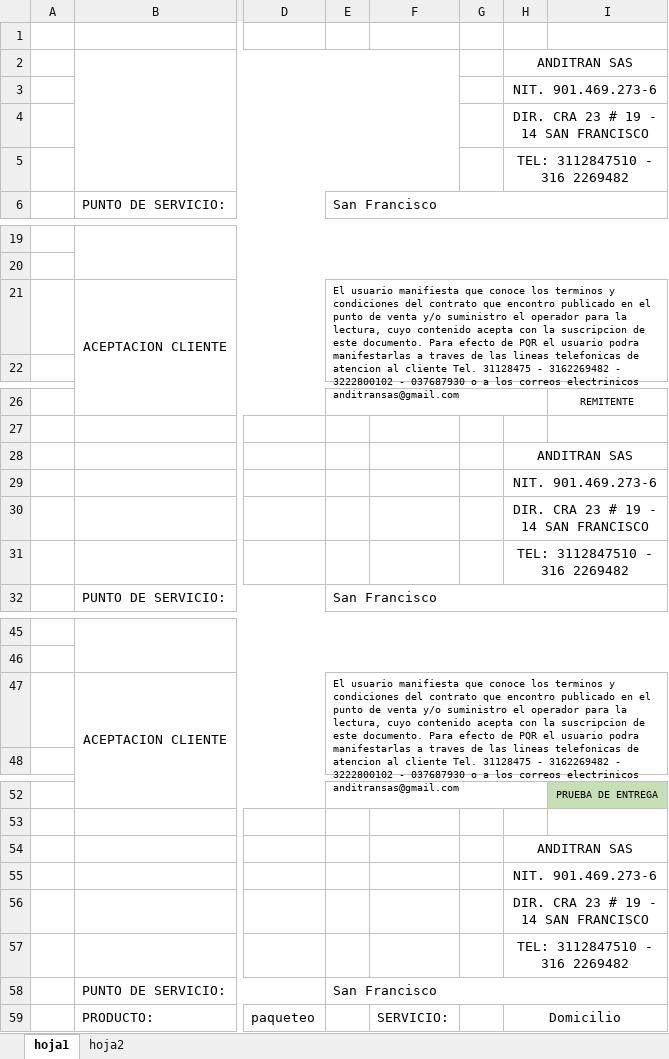
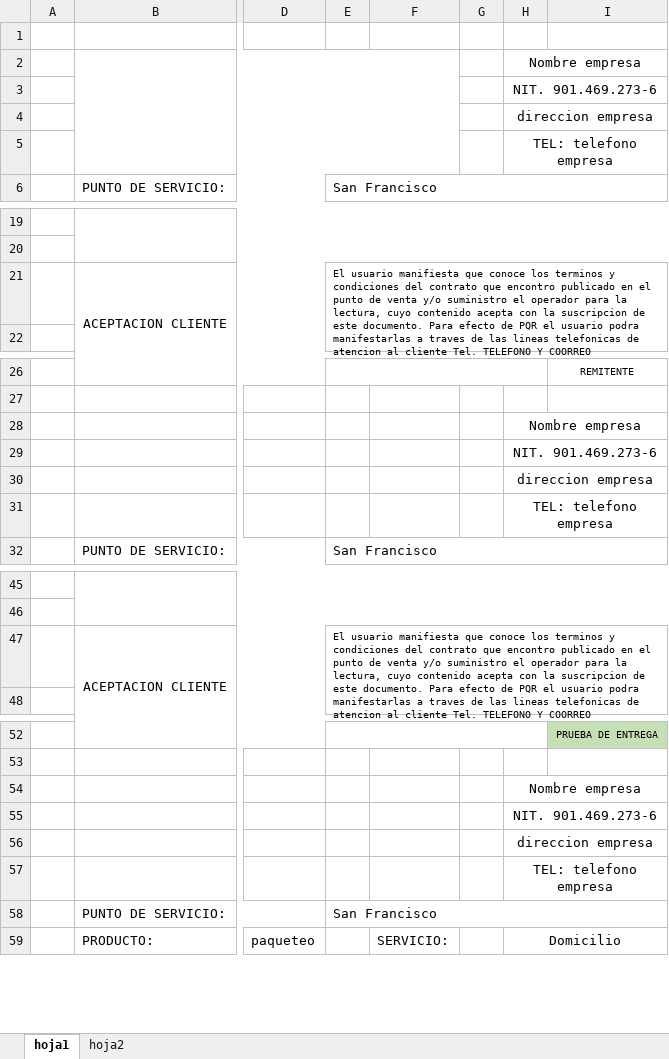
Before and after one commit to migbau1/karma_api, an Excel workbook: src/templates/TEMPLATEGUIA.xlsx, sheet hoja1, drawn as a sheet; only a part is shown, gaps mark what is left out; values as stored, in another font and other column widths than the file's, no borders; charts and pictures not drawn; the diff covers the shown part only; the diff names each change by its address in the sheet, - before the commit and + after, or states it on an @@ line.

Commit message:
modify excel template

```diff
--- a/src/templates/TEMPLATEGUIA.xlsx (sheet hoja1)
+++ b/src/templates/TEMPLATEGUIA.xlsx (sheet hoja1)
-H2: ANDITRAN SAS
+H2: Nombre empresa
-H4: DIR. CRA 23 # 19 - 14 SAN FRANCISCO
+H4: direccion empresa
-H5: TEL: 3112847510 - 316 2269482
+H5: TEL: telefono empresa
-E21: …cliente Tel. 31128475 - 3162269482 - 3222800102 - 037687930 o a los correos electrinicos anditransas@gmail.com
+E21: …cliente Tel. TELEFONO Y COORREO
-H28: ANDITRAN SAS
+H28: Nombre empresa
-H30: DIR. CRA 23 # 19 - 14 SAN FRANCISCO
+H30: direccion empresa
-H31: TEL: 3112847510 - 316 2269482
+H31: TEL: telefono empresa
-E47: …cliente Tel. 31128475 - 3162269482 - 3222800102 - 037687930 o a los correos electrinicos anditransas@gmail.com
+E47: …cliente Tel. TELEFONO Y COORREO
-H54: ANDITRAN SAS
+H54: Nombre empresa
-H56: DIR. CRA 23 # 19 - 14 SAN FRANCISCO
+H56: direccion empresa
-H57: TEL: 3112847510 - 316 2269482
+H57: TEL: telefono empresa
```
Also changed, not shown: 1 edited cell elsewhere in this sheet, charts or pictures.
